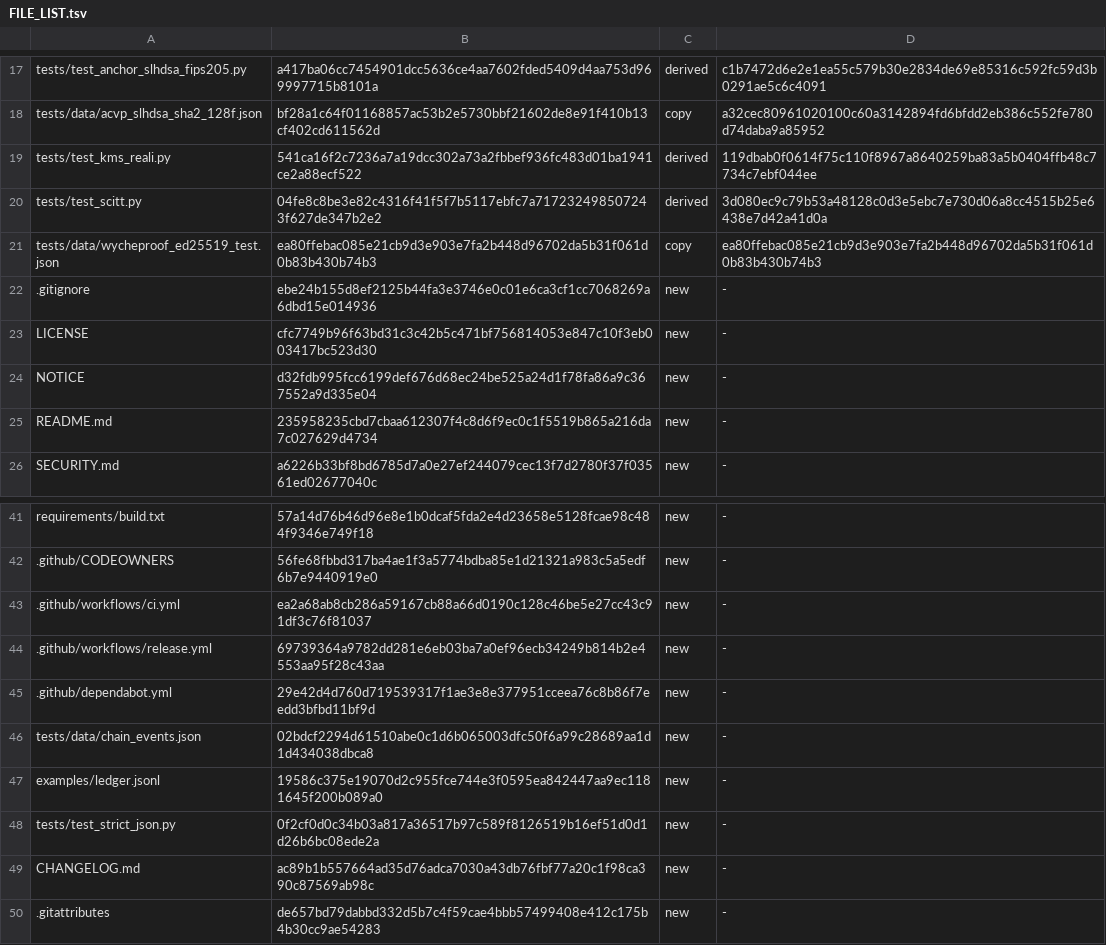
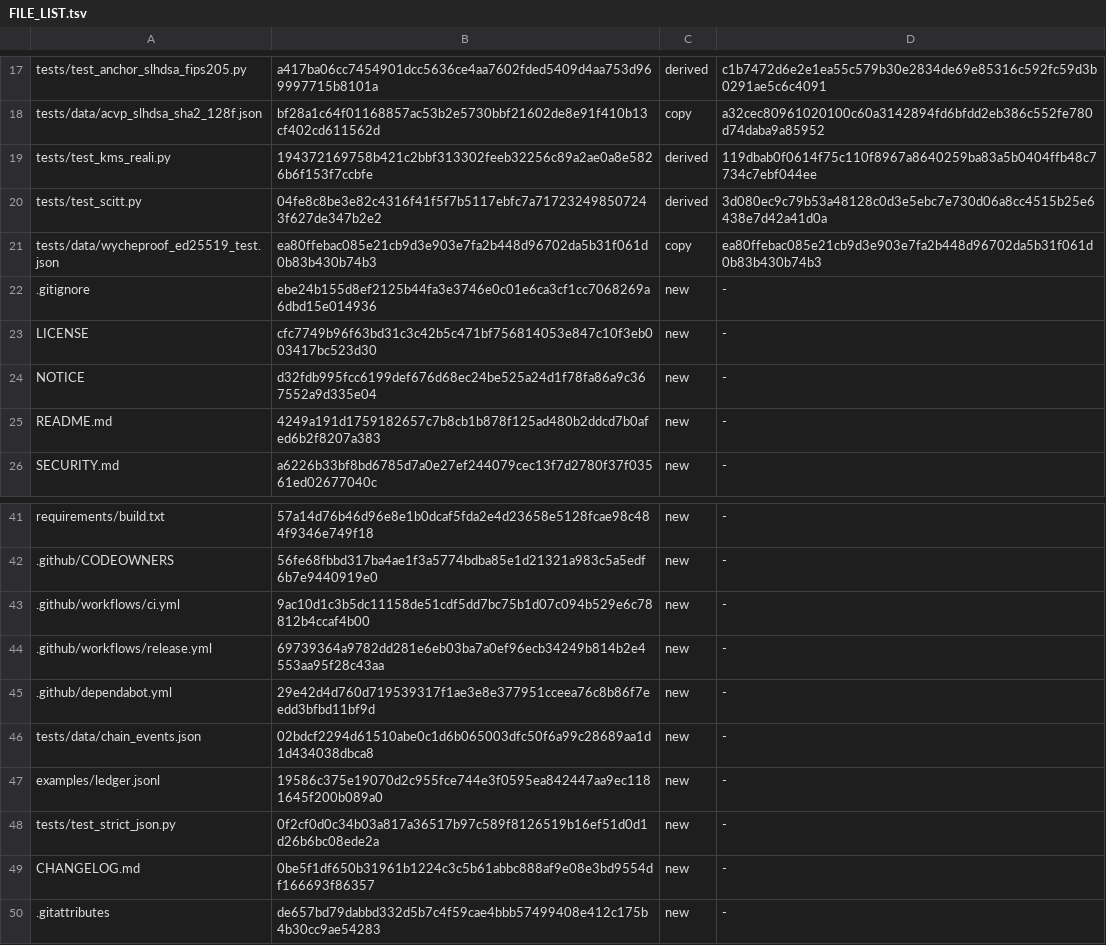
Before and after one commit to robertolocatelli81-dev/pq-scitt, a TSV file: FILE_LIST.tsv, drawn as a sheet; only a part is shown, gaps mark what is left out.

```diff
--- a/FILE_LIST.tsv
+++ b/FILE_LIST.tsv
@@ -18,3 +18,3 @@ tests/test_anchor_slhdsa_fips205.py	a417ba06cc7454901dcc5636ce4aa7602fded5409d4a
 tests/data/acvp_slhdsa_sha2_128f.json	bf28a1c64f01168857ac53b2e5730bbf21602de8e91f410b13cf402cd611562d	copy	a32cec80961020100c60a3142894fd6bfdd2eb386c552fe780d74daba9a85952
-tests/test_kms_reali.py	541ca16f2c7236a7a19dcc302a73a2fbbef936fc483d01ba1941ce2a88ecf522	derived	119dbab0f0614f75c110f8967a8640259ba83a5b0404ffb48c7734c7ebf044ee
+tests/test_kms_reali.py	194372169758b421c2bbf313302feeb32256c89a2ae0a8e5826b6f153f7ccbfe	derived	119dbab0f0614f75c110f8967a8640259ba83a5b0404ffb48c7734c7ebf044ee
 tests/test_scitt.py	04fe8c8be3e82c4316f41f5f7b5117ebfc7a717232498507243f627de347b2e2	derived	3d080ec9c79b53a48128c0d3e5ebc7e730d06a8cc4515b25e6438e7d42a41d0a
@@ -24,3 +24,3 @@ LICENSE	cfc7749b96f63bd31c3c42b5c471bf756814053e847c10f3eb003417bc523d30	new	-
 NOTICE	d32fdb995fcc6199def676d68ec24be525a24d1f78fa86a9c367552a9d335e04	new	-
-README.md	235958235cbd7cbaa612307f4c8d6f9ec0c1f5519b865a216da7c027629d4734	new	-
+README.md	4249a191d1759182657c7b8cb1b878f125ad480b2ddcd7b0afed6b2f8207a383	new	-
 SECURITY.md	a6226b33bf8bd6785d7a0e27ef244079cec13f7d2780f37f03561ed02677040c	new	-
@@ -42,3 +42,3 @@ requirements/build.txt	57a14d76b46d96e8e1b0dcaf5fda2e4d23658e5128fcae98c484f9346
 .github/CODEOWNERS	56fe68fbbd317ba4ae1f3a5774bdba85e1d21321a983c5a5edf6b7e9440919e0	new	-
-.github/workflows/ci.yml	ea2a68ab8cb286a59167cb88a66d0190c128c46be5e27cc43c91df3c76f81037	new	-
+.github/workflows/ci.yml	9ac10d1c3b5dc11158de51cdf5dd7bc75b1d07c094b529e6c78812b4ccaf4b00	new	-
 .github/workflows/release.yml	69739364a9782dd281e6eb03ba7a0ef96ecb34249b814b2e4553aa95f28c43aa	new	-
@@ -48,3 +48,3 @@ examples/ledger.jsonl	19586c375e19070d2c955fce744e3f0595ea842447aa9ec1181645f200
 tests/test_strict_json.py	0f2cf0d0c34b03a817a36517b97c589f8126519b16ef51d0d1d26b6bc08ede2a	new	-
-CHANGELOG.md	ac89b1b557664ad35d76adca7030a43db76fbf77a20c1f98ca390c87569ab98c	new	-
+CHANGELOG.md	0be5f1df650b31961b1224c3c5b61abbc888af9e08e3bd9554df166693f86357	new	-
 .gitattributes	de657bd79dabbd332d5b7c4f59cae4bbb57499408e412c175b4b30cc9ae54283	new	-
```
Also changed, not shown: 4 other files.
